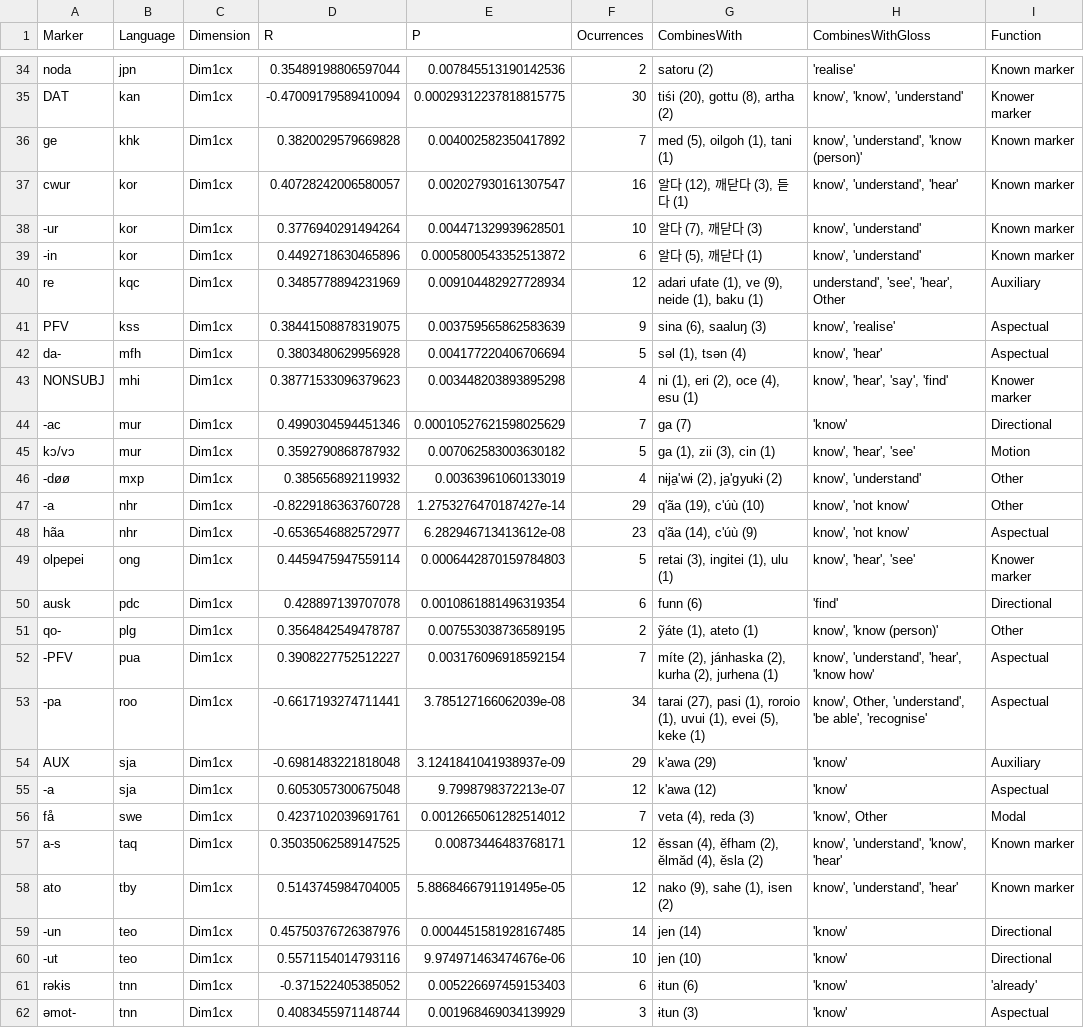
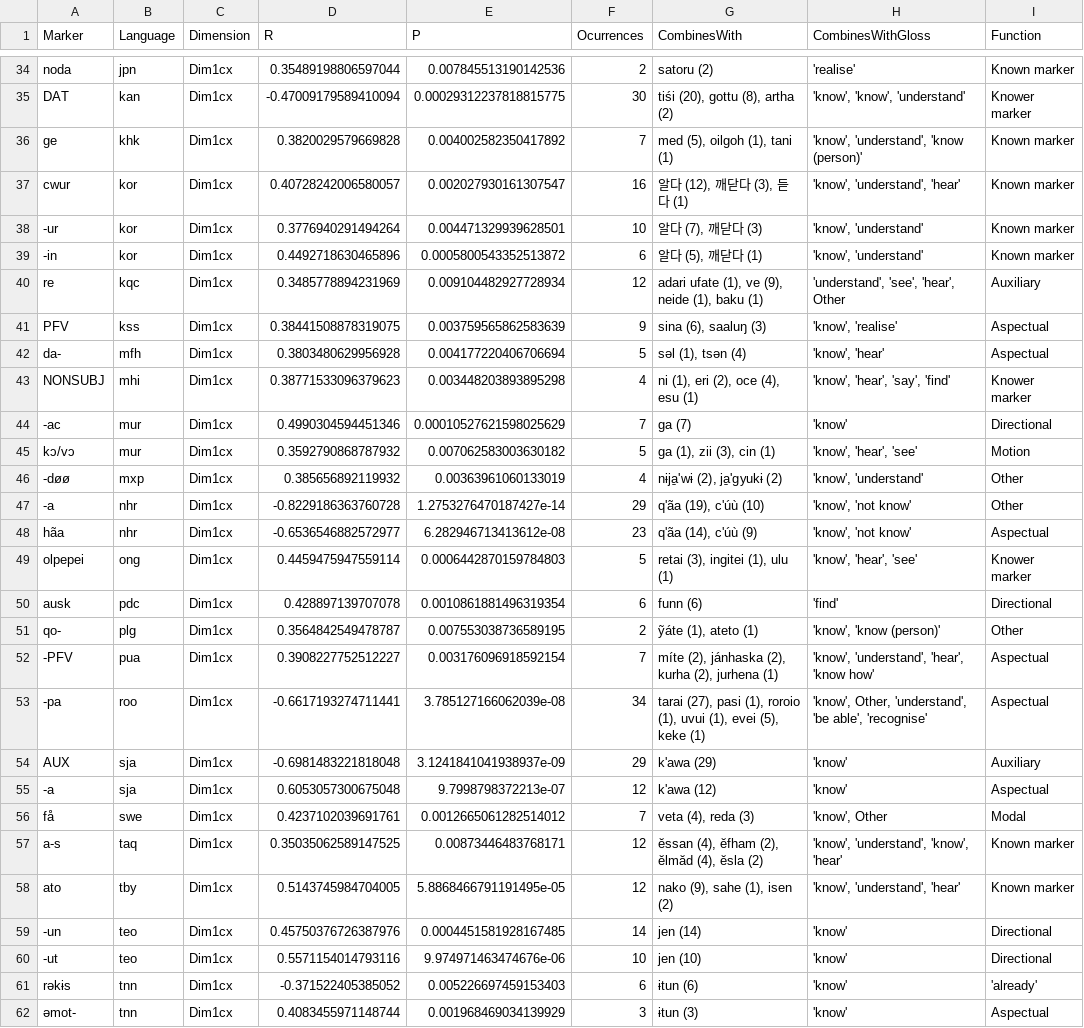
Before and after one commit to annasjob/KnowledgePredication, a CSV file: markers_pb_constructional.csv, drawn as a sheet; only a part is shown, gaps mark what is left out; the diff covers the shown part only; the diff names each change by its address in the sheet, - before the commit and + after, or states it on an @@ line.

```diff
--- a/markers_pb_constructional.csv
+++ b/markers_pb_constructional.csv
-H35 (CombinesWithGloss): know', 'know', 'understand'
+H35 (CombinesWithGloss): 'know', 'know', 'understand'
-H36 (CombinesWithGloss): know', 'understand', 'know (person)'
+H36 (CombinesWithGloss): 'know', 'understand', 'know (person)'
-H37 (CombinesWithGloss): know', 'understand', 'hear'
+H37 (CombinesWithGloss): 'know', 'understand', 'hear'
-H38:H39 (CombinesWithGloss): know', 'understand'
+H38:H39 (CombinesWithGloss): 'know', 'understand'
-H40 (CombinesWithGloss): understand', 'see', 'hear', Other
+H40 (CombinesWithGloss): 'understand', 'see', 'hear', Other
-H41 (CombinesWithGloss): know', 'realise'
+H41 (CombinesWithGloss): 'know', 'realise'
-H42 (CombinesWithGloss): know', 'hear'
+H42 (CombinesWithGloss): 'know', 'hear'
-H43 (CombinesWithGloss): know', 'hear', 'say', 'find'
+H43 (CombinesWithGloss): 'know', 'hear', 'say', 'find'
-H45 (CombinesWithGloss): know', 'hear', 'see'
+H45 (CombinesWithGloss): 'know', 'hear', 'see'
-H46 (CombinesWithGloss): know', 'understand'
+H46 (CombinesWithGloss): 'know', 'understand'
-H47:H48 (CombinesWithGloss): know', 'not know'
+H47:H48 (CombinesWithGloss): 'know', 'not know'
-H49 (CombinesWithGloss): know', 'hear', 'see'
+H49 (CombinesWithGloss): 'know', 'hear', 'see'
-H51 (CombinesWithGloss): know', 'know (person)'
+H51 (CombinesWithGloss): 'know', 'know (person)'
-H52 (CombinesWithGloss): know', 'understand', 'hear', 'know how'
+H52 (CombinesWithGloss): 'know', 'understand', 'hear', 'know how'
-H53 (CombinesWithGloss): know', Other, 'understand',…
+H53 (CombinesWithGloss): 'know', Other, 'understand',…
-H57 (CombinesWithGloss): know', 'understand', 'know', 'hear'
+H57 (CombinesWithGloss): 'know', 'understand', 'know', 'hear'
-H58 (CombinesWithGloss): know', 'understand', 'hear'
+H58 (CombinesWithGloss): 'know', 'understand', 'hear'
```
Also changed, not shown: 88 edited cells elsewhere in this file, 1 other file.
